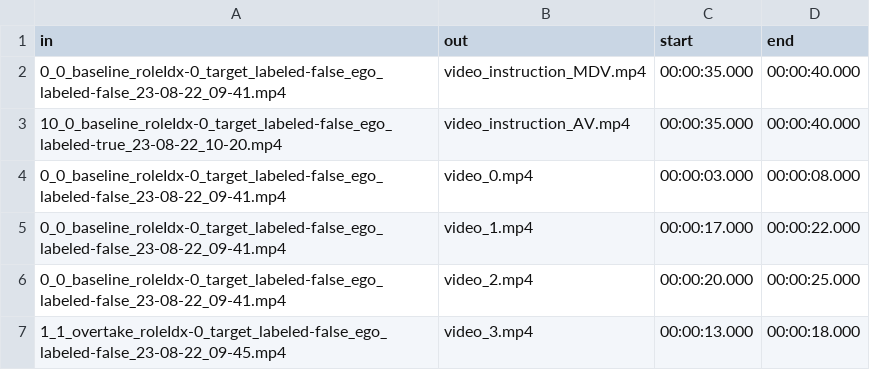
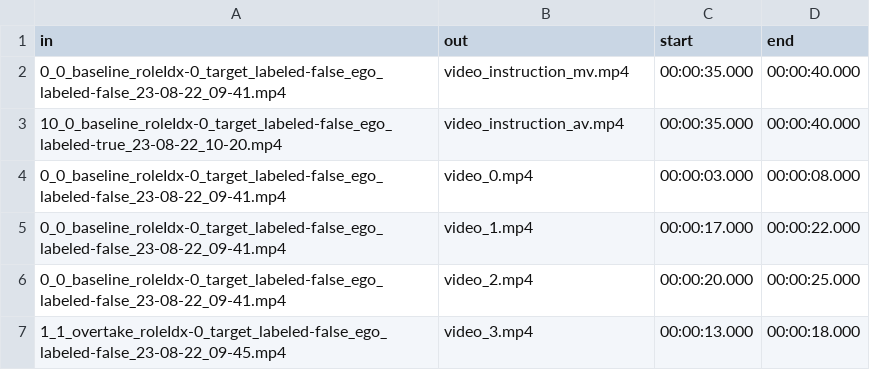
Before and after one commit to bazilinskyy/uncertainty-crowdsourced, a CSV file: uncert/preparation/process_videos_info.csv, drawn as a sheet; only a part is shown.

Commit message:
Update process_videos_info.csv
File name change

```diff
--- a/uncert/preparation/process_videos_info.csv
+++ b/uncert/preparation/process_videos_info.csv
@@ -1,4 +1,4 @@
 in,out,start,end
-0_0_baseline_roleIdx-0_target_labeled-false_ego_labeled-false_23-08-22_09-41.mp4,video_instruction_MDV.mp4,00:00:35.000,00:00:40.000
-10_0_baseline_roleIdx-0_target_labeled-false_ego_labeled-true_23-08-22_10-20.mp4,video_instruction_AV.mp4,00:00:35.000,00:00:40.000
+0_0_baseline_roleIdx-0_target_labeled-false_ego_labeled-false_23-08-22_09-41.mp4,video_instruction_mv.mp4,00:00:35.000,00:00:40.000
+10_0_baseline_roleIdx-0_target_labeled-false_ego_labeled-true_23-08-22_10-20.mp4,video_instruction_av.mp4,00:00:35.000,00:00:40.000
 0_0_baseline_roleIdx-0_target_labeled-false_ego_labeled-false_23-08-22_09-41.mp4,video_0.mp4,00:00:03.000,00:00:08.000
```
